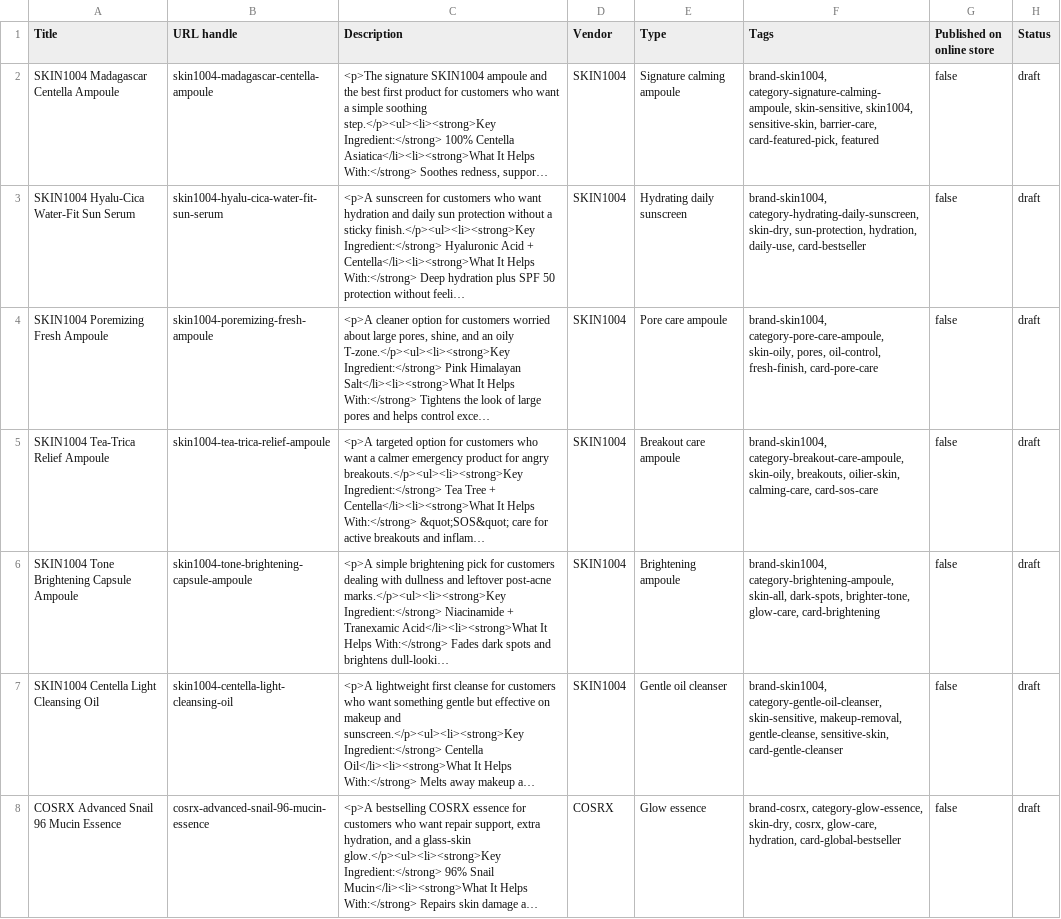
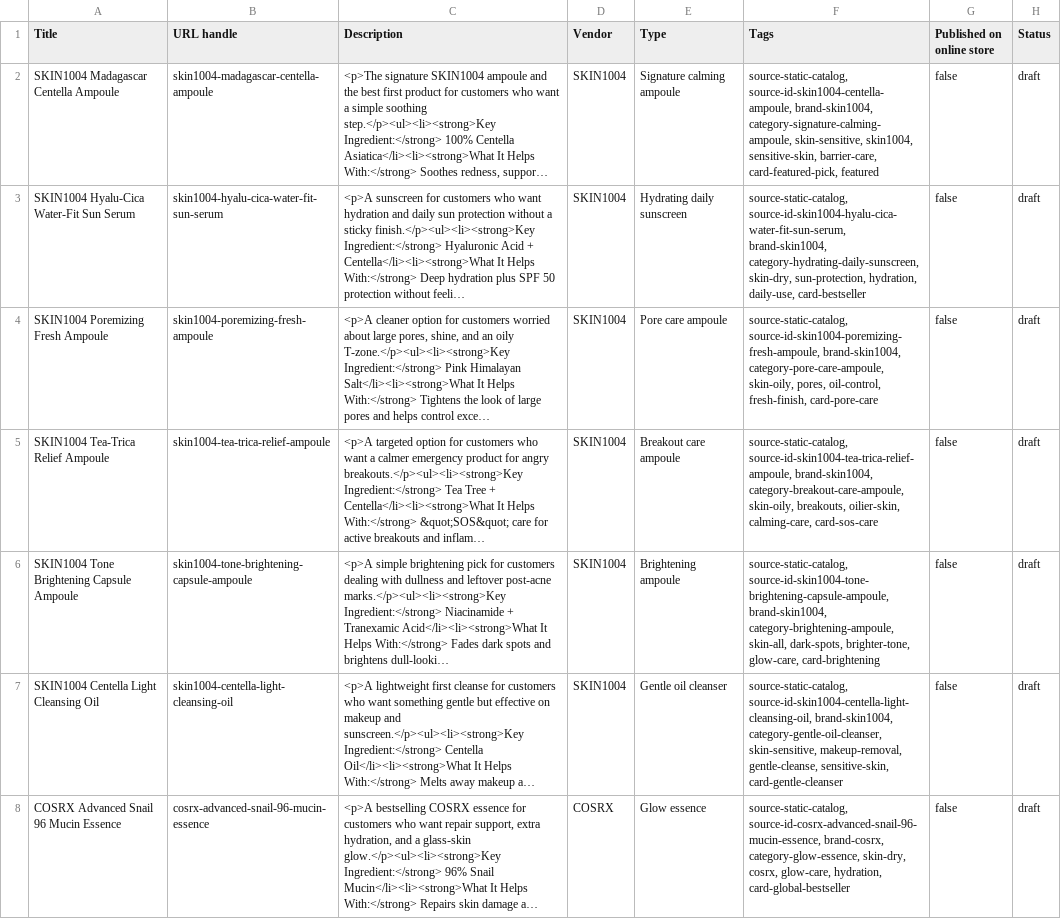
Before and after one commit to motkimlang76-tech/my-website, a CSV file: shopify-import/rolang-products.csv, drawn as a sheet; only a part is shown; long unchanged cells end in …; the diff covers the shown part only; the diff names each change by its address in the sheet, - before the commit and + after, or states it on an @@ line.

Commit message:
feat: improve Shopify storefront launch experience

```diff
--- a/shopify-import/rolang-products.csv
+++ b/shopify-import/rolang-products.csv
-F2 (Tags): brand-skin1004, category-signature-calming-ampoule,…
+F2 (Tags): source-static-catalog, source-id-skin1004-centella-ampoule, brand-skin1004, category-signature-calming-ampoule,…
-F3 (Tags): brand-skin1004, category-hydrating-daily-sunscreen,…
+F3 (Tags): source-static-catalog, source-id-skin1004-hyalu-cica-water-fit-sun-serum, brand-skin1004, category-hydrating-daily-sunscreen,…
-F4 (Tags): brand-skin1004, category-pore-care-ampoule,…
+F4 (Tags): source-static-catalog, source-id-skin1004-poremizing-fresh-ampoule, brand-skin1004, category-pore-care-ampoule,…
-F5 (Tags): brand-skin1004, category-breakout-care-ampoule,…
+F5 (Tags): source-static-catalog, source-id-skin1004-tea-trica-relief-ampoule, brand-skin1004, category-breakout-care-ampoule,…
-F6 (Tags): brand-skin1004, category-brightening-ampoule,…
+F6 (Tags): source-static-catalog, source-id-skin1004-tone-brightening-capsule-ampoule, brand-skin1004, category-brightening-ampoule,…
-F7 (Tags): brand-skin1004, category-gentle-oil-cleanser,…
+F7 (Tags): source-static-catalog, source-id-skin1004-centella-light-cleansing-oil, brand-skin1004, category-gentle-oil-cleanser,…
-F8 (Tags): brand-cosrx, category-glow-essence,…
+F8 (Tags): source-static-catalog, source-id-cosrx-advanced-snail-96-mucin-essence, brand-cosrx, category-glow-essence,…
```
Also changed, not shown: 41 edited cells elsewhere in this file, 17 other files.
